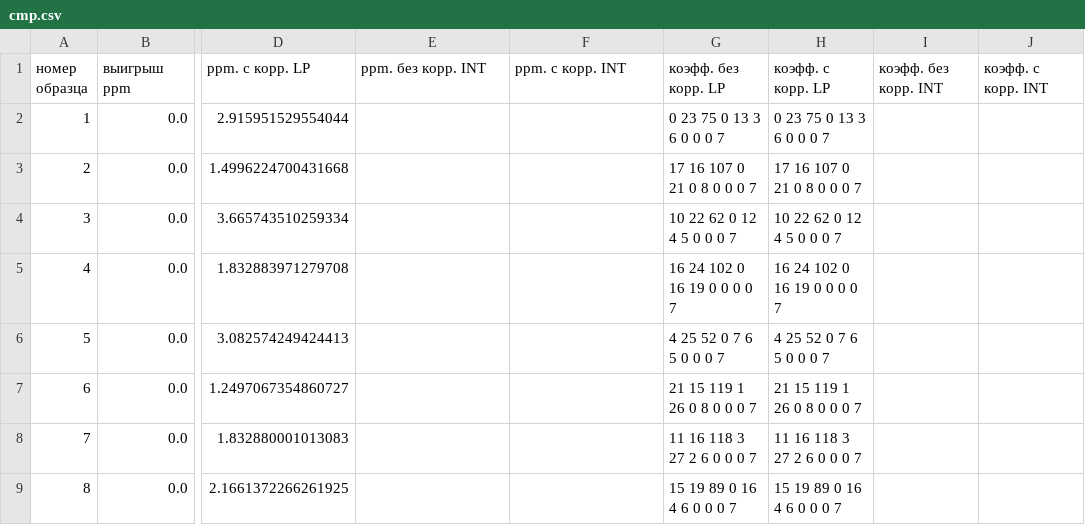
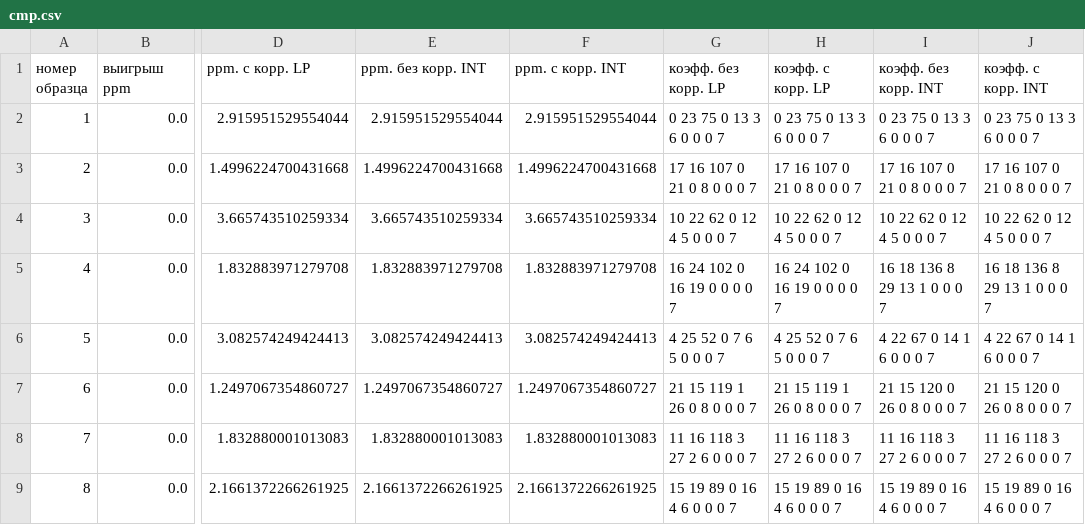
Before and after one commit to nadezhin/thermocompensation, a CSV file: example/P/cmp.csv, drawn as a sheet; only a part is shown, gaps mark what is left out; the diff names each change by its address in the sheet, - before the commit and + after, or states it on an @@ line.

```diff
--- a/example/P/cmp.csv
+++ b/example/P/cmp.csv
-E2 (ppm. без корр. INT): (empty)
+E2 (ppm. без корр. INT): 2.915951529554044
-F2 (ppm. с корр. INT): (empty)
+F2 (ppm. с корр. INT): 2.915951529554044
-I2 (коэфф. без корр. INT): (empty)
+I2 (коэфф. без корр. INT): 0 23 75 0 13 3 6 0 0 0 7
-J2 (коэфф. с корр. INT): (empty)
+J2 (коэфф. с корр. INT): 0 23 75 0 13 3 6 0 0 0 7
-E3 (ppm. без корр. INT): (empty)
+E3 (ppm. без корр. INT): 1.4996224700431668
-F3 (ppm. с корр. INT): (empty)
+F3 (ppm. с корр. INT): 1.4996224700431668
-I3 (коэфф. без корр. INT): (empty)
+I3 (коэфф. без корр. INT): 17 16 107 0 21 0 8 0 0 0 7
-J3 (коэфф. с корр. INT): (empty)
+J3 (коэфф. с корр. INT): 17 16 107 0 21 0 8 0 0 0 7
-E4 (ppm. без корр. INT): (empty)
+E4 (ppm. без корр. INT): 3.665743510259334
-F4 (ppm. с корр. INT): (empty)
+F4 (ppm. с корр. INT): 3.665743510259334
-I4 (коэфф. без корр. INT): (empty)
+I4 (коэфф. без корр. INT): 10 22 62 0 12 4 5 0 0 0 7
-J4 (коэфф. с корр. INT): (empty)
+J4 (коэфф. с корр. INT): 10 22 62 0 12 4 5 0 0 0 7
-E5 (ppm. без корр. INT): (empty)
+E5 (ppm. без корр. INT): 1.832883971279708
-F5 (ppm. с корр. INT): (empty)
+F5 (ppm. с корр. INT): 1.832883971279708
-I5 (коэфф. без корр. INT): (empty)
+I5 (коэфф. без корр. INT): 16 18 136 8 29 13 1 0 0 0 7
-J5 (коэфф. с корр. INT): (empty)
+J5 (коэфф. с корр. INT): 16 18 136 8 29 13 1 0 0 0 7
-E6 (ppm. без корр. INT): (empty)
+E6 (ppm. без корр. INT): 3.082574249424413
-F6 (ppm. с корр. INT): (empty)
+F6 (ppm. с корр. INT): 3.082574249424413
-I6 (коэфф. без корр. INT): (empty)
+I6 (коэфф. без корр. INT): 4 22 67 0 14 1 6 0 0 0 7
-J6 (коэфф. с корр. INT): (empty)
+J6 (коэфф. с корр. INT): 4 22 67 0 14 1 6 0 0 0 7
-E7 (ppm. без корр. INT): (empty)
+E7 (ppm. без корр. INT): 1.2497067354860727
-F7 (ppm. с корр. INT): (empty)
+F7 (ppm. с корр. INT): 1.2497067354860727
-I7 (коэфф. без корр. INT): (empty)
+I7 (коэфф. без корр. INT): 21 15 120 0 26 0 8 0 0 0 7
-J7 (коэфф. с корр. INT): (empty)
+J7 (коэфф. с корр. INT): 21 15 120 0 26 0 8 0 0 0 7
-E8 (ppm. без корр. INT): (empty)
+E8 (ppm. без корр. INT): 1.832880001013083
-F8 (ppm. с корр. INT): (empty)
+F8 (ppm. с корр. INT): 1.832880001013083
-I8 (коэфф. без корр. INT): (empty)
+I8 (коэфф. без корр. INT): 11 16 118 3 27 2 6 0 0 0 7
-J8 (коэфф. с корр. INT): (empty)
+J8 (коэфф. с корр. INT): 11 16 118 3 27 2 6 0 0 0 7
-E9 (ppm. без корр. INT): (empty)
+E9 (ppm. без корр. INT): 2.1661372266261925
-F9 (ppm. с корр. INT): (empty)
+F9 (ppm. с корр. INT): 2.1661372266261925
-I9 (коэфф. без корр. INT): (empty)
+I9 (коэфф. без корр. INT): 15 19 89 0 16 4 6 0 0 0 7
-J9 (коэфф. с корр. INT): (empty)
+J9 (коэфф. с корр. INT): 15 19 89 0 16 4 6 0 0 0 7
```
Also changed, not shown: example/150601V15/cmp1.csv, example/150601V15/cmp2.csv, 6 other files.
